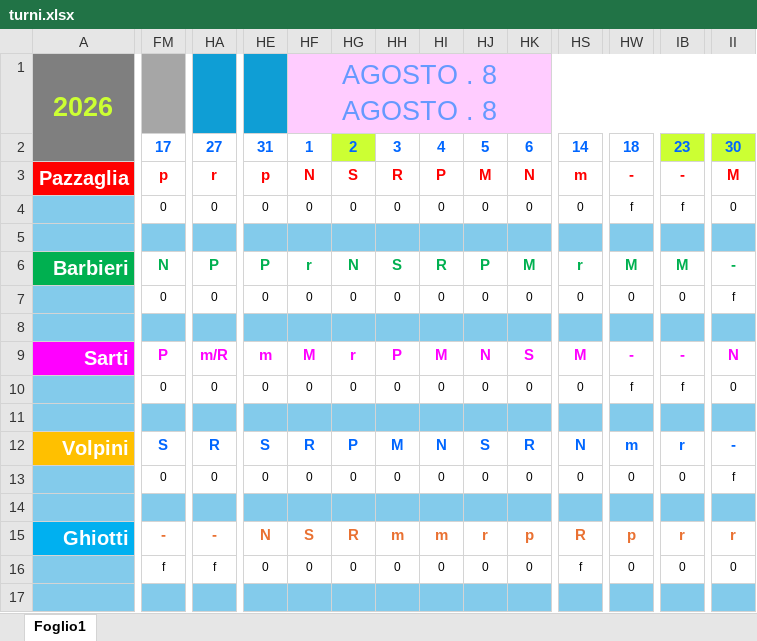
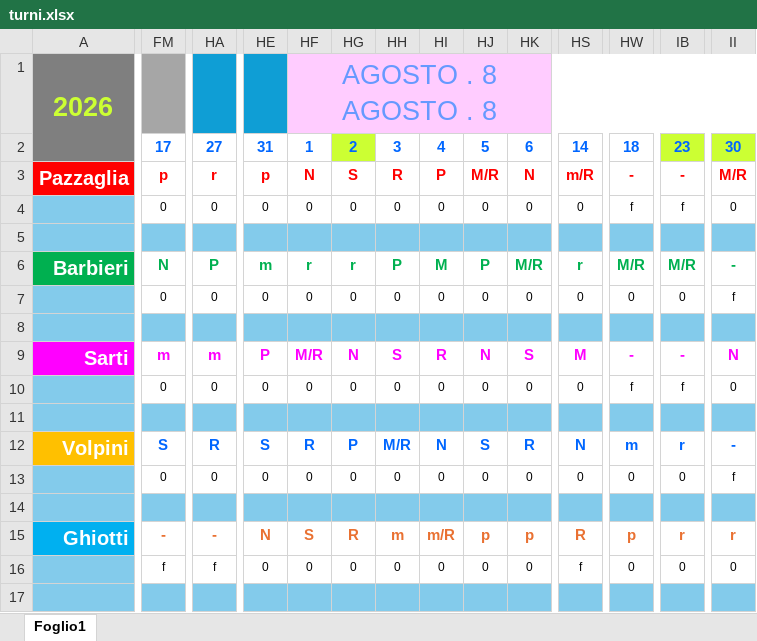
Before and after one commit to centrale118rsm-code/Turni-Autisti-2026-Rsm, an Excel workbook: turni.xlsx, sheet Foglio1, drawn as a sheet; only a part is shown, gaps mark what is left out; values as stored, in another font and other column widths than the file's, no borders; charts and pictures and conditional formats not drawn; the diff covers the shown part only; the diff names each change by its address in the sheet, - before the commit and + after, or states it on an @@ line.

Commit message:
Add files via upload

```diff
--- a/turni.xlsx (sheet Foglio1)
+++ b/turni.xlsx (sheet Foglio1)
-HJ3: M
+HJ3: M/R
-HS3: m
+HS3: m/R
-II3: M
+II3: M/R
-HE6: P
+HE6: m
-HG6: N
+HG6: r
-HH6: S
+HH6: P
-HI6: R
+HI6: M
-HK6: M
+HK6: M/R
-HW6: M
+HW6: M/R
-IB6: M
+IB6: M/R
-FM9: P
+FM9: m
-HA9: m/R
+HA9: m
-HE9: m
+HE9: P
-HF9: M
+HF9: M/R
-HG9: r
+HG9: N
-HH9: P
+HH9: S
-HI9: M
+HI9: R
-HH12: M
+HH12: M/R
-HI15: m
+HI15: m/R
-HJ15: r
+HJ15: p
```
Also changed, not shown: 157 edited cells elsewhere in this sheet.
